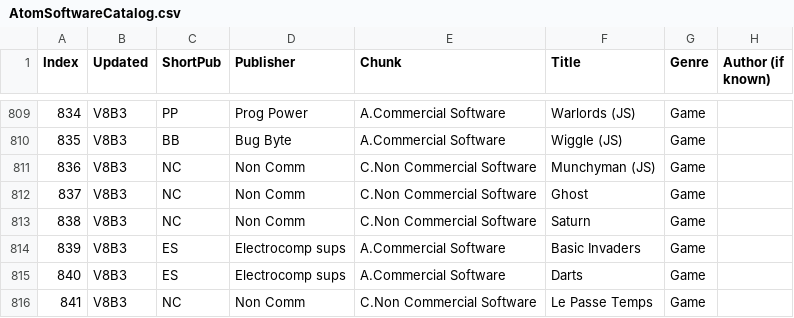
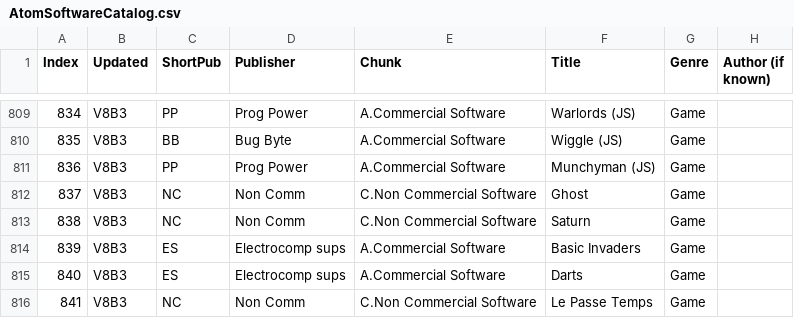
Before and after one commit to hoglet67/AtomSoftwareArchive, a CSV file: catalog/AtomSoftwareCatalog.csv, drawn as a sheet; only a part is shown, gaps mark what is left out; the diff names each change by its address in the sheet, - before the commit and + after, or states it on an @@ line.

Commit message:
Fixed Munchyman in catalog

```diff
--- a/catalog/AtomSoftwareCatalog.csv
+++ b/catalog/AtomSoftwareCatalog.csv
-C811 (ShortPub): NC
+C811 (ShortPub): PP
-D811 (Publisher): Non Comm
+D811 (Publisher): Prog Power
-E811 (Chunk): C.Non Commercial Software
+E811 (Chunk): A.Commercial Software
```
Also changed, not shown: 1 other file.
